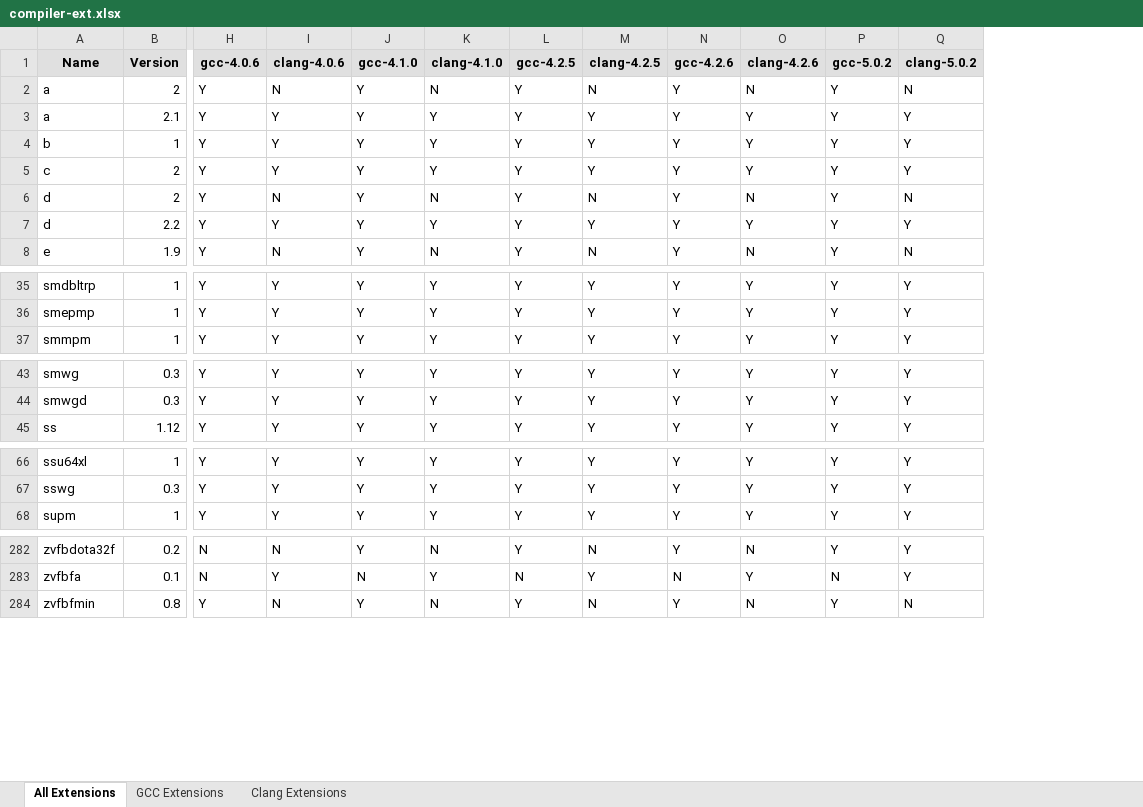
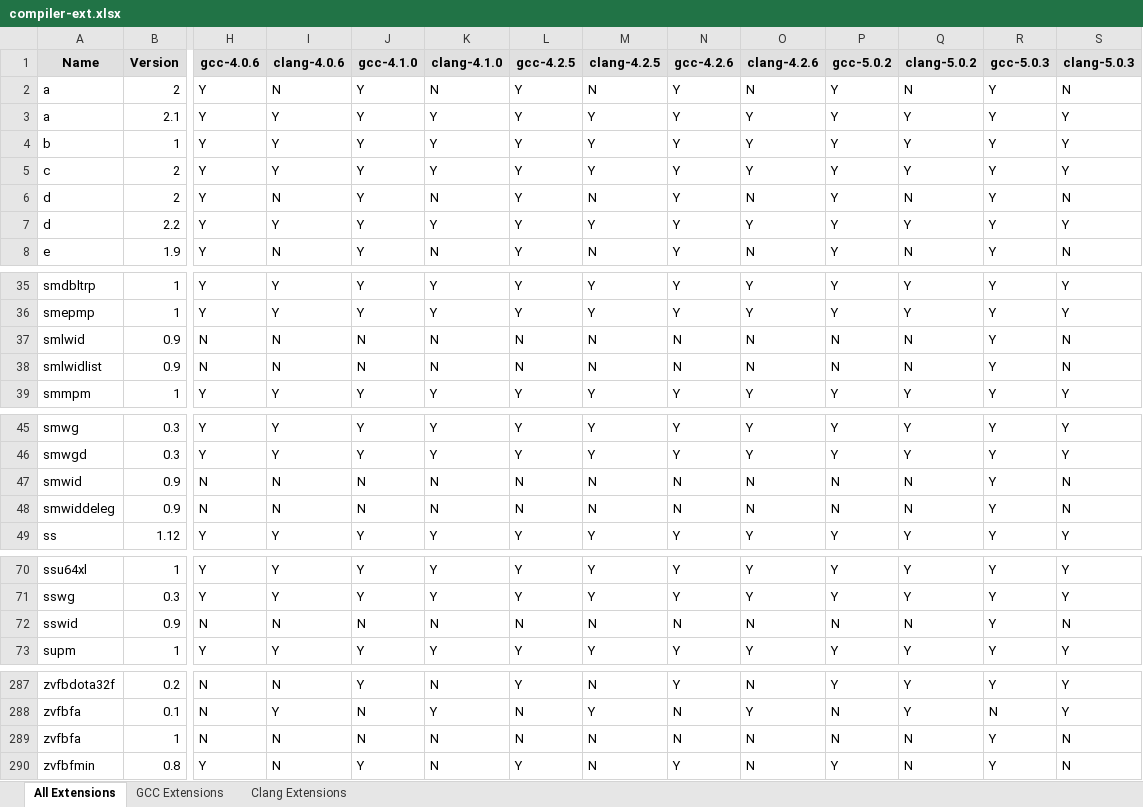
Before and after one commit to sifive/gen-compiler-extension, an Excel workbook: compiler-ext.xlsx, sheet All Extensions, drawn as a sheet; only a part is shown, gaps mark what is left out; values as stored, in another font and other column widths than the file's, no borders; conditional formats not drawn; rows hold the shown columns only; the diff covers the shown part only; the diff names each change by its address in the sheet, - before the commit and + after, or states it on an @@ line.

```diff
--- a/compiler-ext.xlsx (sheet All Extensions)
+++ b/compiler-ext.xlsx (sheet All Extensions)
+column R (gcc-5.0.3), rows 2-8: all Y; rows 35-36: Y | Y; row 39: Y; rows 45-46: Y | Y; row 49: Y; rows 70-71: Y | Y; row 73: Y; rows 287-288: Y | N; row 290: Y
+column S (clang-5.0.3), rows 2-8: N | Y | Y | Y | N | Y | N; rows 35-36: Y | Y; row 39: Y; rows 45-46: Y | Y; row 49: Y; rows 70-71: Y | Y; row 73: Y; rows 287-288: Y | Y; row 290: N
+row 37: smlwid | 0.9 | N | N | N | N | N | N | N | N | N | N | Y | N
+row 38: smlwidlist | 0.9 | N | N | N | N | N | N | N | N | N | N | Y | N
+row 47: smwid | 0.9 | N | N | N | N | N | N | N | N | N | N | Y | N
+row 48: smwiddeleg | 0.9 | N | N | N | N | N | N | N | N | N | N | Y | N
+row 72: sswid | 0.9 | N | N | N | N | N | N | N | N | N | N | Y | N
+row 289: zvfbfa | 1 | N | N | N | N | N | N | N | N | N | N | Y | N
```
Also changed, not shown: 1 edited cell elsewhere in this sheet, sheet GCC Extensions, sheet Clang Extensions, mcpu_lists/compiler-mcpu.xlsx, 10 other files.
